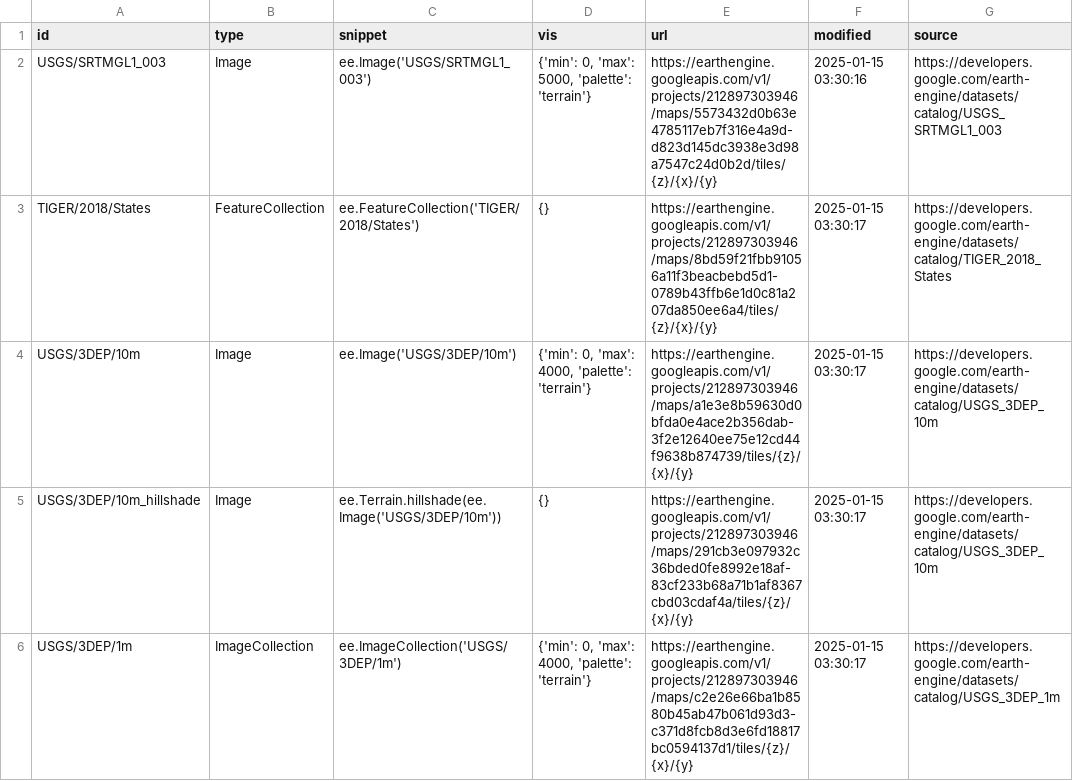
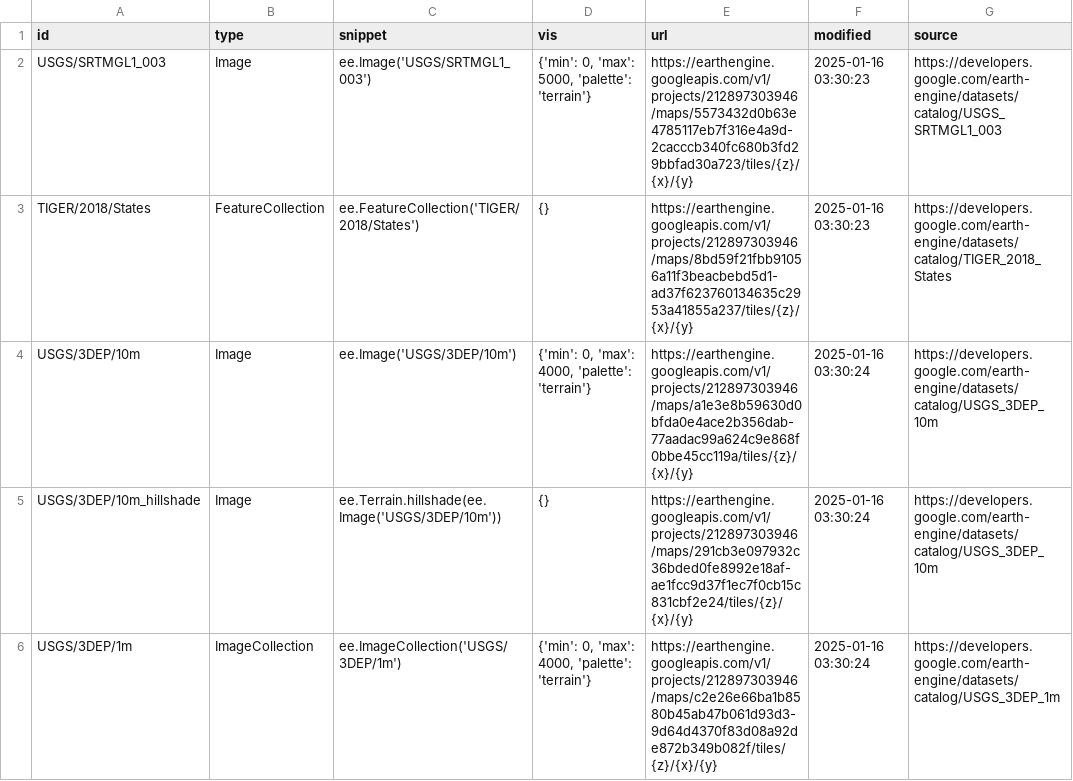
Before and after one commit to opengeos/ee-tile-layers, a TSV file: datasets.tsv, drawn as a sheet; only a part is shown; the diff covers the shown part only.

```diff
--- a/datasets.tsv
+++ b/datasets.tsv
@@ -1,6 +1,6 @@
 id	type	snippet	vis	url	modified	source
-USGS/SRTMGL1_003	Image	ee.Image('USGS/SRTMGL1_003')	{'min': 0, 'max': 5000, 'palette': 'terrain'}	https://earthengine.googleapis.com/v1/projects/212897303946/maps/5573432d0b63e4785117eb7f316e4a9d-d823d145dc3938e3d98a7547c24d0b2d/tiles/{z}/{x}/{y}	2025-01-15 03:30:16	https://developers.google.com/earth-engine/datasets/catalog/USGS_SRTMGL1_003
-TIGER/2018/States	FeatureCollection	ee.FeatureCollection('TIGER/2018/States')	{}	https://earthengine.googleapis.com/v1/projects/212897303946/maps/8bd59f21fbb91056a11f3beacbebd5d1-0789b43ffb6e1d0c81a207da850ee6a4/tiles/{z}/{x}/{y}	2025-01-15 03:30:17	https://developers.google.com/earth-engine/datasets/catalog/TIGER_2018_States
-USGS/3DEP/10m	Image	ee.Image('USGS/3DEP/10m')	{'min': 0, 'max': 4000, 'palette': 'terrain'}	https://earthengine.googleapis.com/v1/projects/212897303946/maps/a1e3e8b59630d0bfda0e4ace2b356dab-3f2e12640ee75e12cd44f9638b874739/tiles/{z}/{x}/{y}	2025-01-15 03:30:17	https://developers.google.com/earth-engine/datasets/catalog/USGS_3DEP_10m
-USGS/3DEP/10m_hillshade	Image	 ee.Terrain.hillshade(ee.Image('USGS/3DEP/10m'))	{}	https://earthengine.googleapis.com/v1/projects/212897303946/maps/291cb3e097932c36bded0fe8992e18af-83cf233b68a71b1af8367cbd03cdaf4a/tiles/{z}/{x}/{y}	2025-01-15 03:30:17	https://developers.google.com/earth-engine/datasets/catalog/USGS_3DEP_10m
-USGS/3DEP/1m	ImageCollection	 ee.ImageCollection('USGS/3DEP/1m')	{'min': 0, 'max': 4000, 'palette': 'terrain'}	https://earthengine.googleapis.com/v1/projects/212897303946/maps/c2e26e66ba1b8580b45ab47b061d93d3-c371d8fcb8d3e6fd18817bc0594137d1/tiles/{z}/{x}/{y}	2025-01-15 03:30:17	https://developers.google.com/earth-engine/datasets/catalog/USGS_3DEP_1m
+USGS/SRTMGL1_003	Image	ee.Image('USGS/SRTMGL1_003')	{'min': 0, 'max': 5000, 'palette': 'terrain'}	https://earthengine.googleapis.com/v1/projects/212897303946/maps/5573432d0b63e4785117eb7f316e4a9d-2cacccb340fc680b3fd29bbfad30a723/tiles/{z}/{x}/{y}	2025-01-16 03:30:23	https://developers.google.com/earth-engine/datasets/catalog/USGS_SRTMGL1_003
+TIGER/2018/States	FeatureCollection	ee.FeatureCollection('TIGER/2018/States')	{}	https://earthengine.googleapis.com/v1/projects/212897303946/maps/8bd59f21fbb91056a11f3beacbebd5d1-ad37f623760134635c2953a41855a237/tiles/{z}/{x}/{y}	2025-01-16 03:30:23	https://developers.google.com/earth-engine/datasets/catalog/TIGER_2018_States
+USGS/3DEP/10m	Image	ee.Image('USGS/3DEP/10m')	{'min': 0, 'max': 4000, 'palette': 'terrain'}	https://earthengine.googleapis.com/v1/projects/212897303946/maps/a1e3e8b59630d0bfda0e4ace2b356dab-77aadac99a624c9e868f0bbe45cc119a/tiles/{z}/{x}/{y}	2025-01-16 03:30:24	https://developers.google.com/earth-engine/datasets/catalog/USGS_3DEP_10m
+USGS/3DEP/10m_hillshade	Image	 ee.Terrain.hillshade(ee.Image('USGS/3DEP/10m'))	{}	https://earthengine.googleapis.com/v1/projects/212897303946/maps/291cb3e097932c36bded0fe8992e18af-ae1fcc9d37f1ec7f0cb15c831cbf2e24/tiles/{z}/{x}/{y}	2025-01-16 03:30:24	https://developers.google.com/earth-engine/datasets/catalog/USGS_3DEP_10m
+USGS/3DEP/1m	ImageCollection	 ee.ImageCollection('USGS/3DEP/1m')	{'min': 0, 'max': 4000, 'palette': 'terrain'}	https://earthengine.googleapis.com/v1/projects/212897303946/maps/c2e26e66ba1b8580b45ab47b061d93d3-9d64d4370f83d08a92de872b349b082f/tiles/{z}/{x}/{y}	2025-01-16 03:30:24	https://developers.google.com/earth-engine/datasets/catalog/USGS_3DEP_1m
```
Also changed, not shown: 8 edited cells elsewhere in this file.
